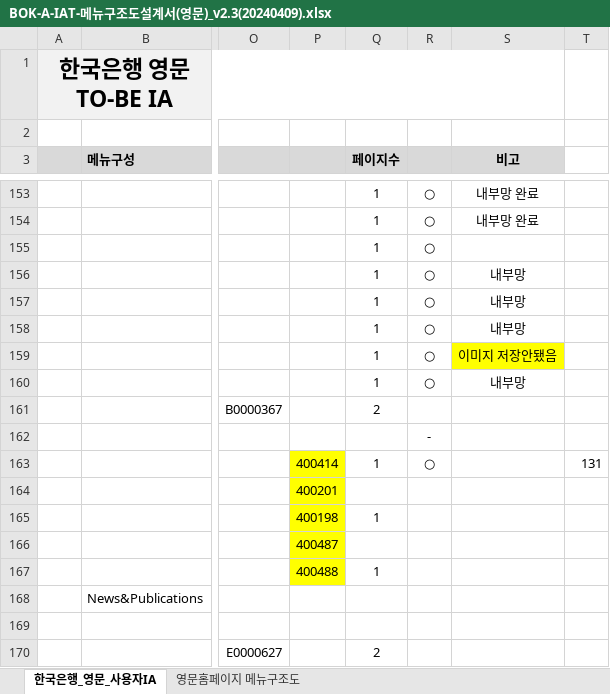
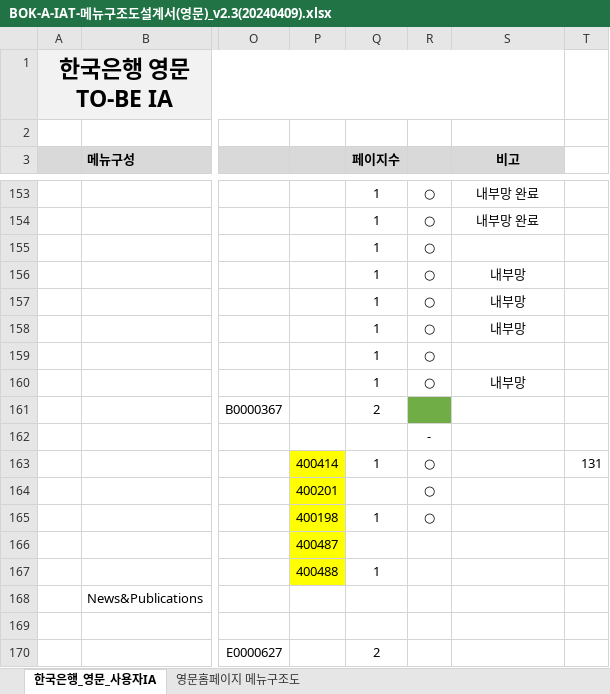
Before and after one commit to jung-mi-jung/bok_project, an Excel workbook: static/guide/eng/BOK-A-IAT-메뉴구조도설계서(영문)_v2.3(20240409).xlsx, sheet 한국은행_영문_사용자IA, drawn as a sheet; only a part is shown, gaps mark what is left out; values as stored, in another font and other column widths than the file's, no borders; the diff names each change by its address in the sheet, - before the commit and + after, or states it on an @@ line.

```diff
--- a/static/guide/eng/BOK-A-IAT-메뉴구조도설계서(영문)_v2.3(20240409).xlsx (sheet 한국은행_영문_사용자IA)
+++ b/static/guide/eng/BOK-A-IAT-메뉴구조도설계서(영문)_v2.3(20240409).xlsx (sheet 한국은행_영문_사용자IA)
-S159 (비고): 이미지 저장안됐음
+S159 (비고): (empty)
-S159 fill: #FFFF00
+S159 fill: none
-R161 fill: none
+R161 fill: #70AD47
-R164:R165: (empty)
+R164:R165: ○
```
Also changed, not shown: 19 other files.
